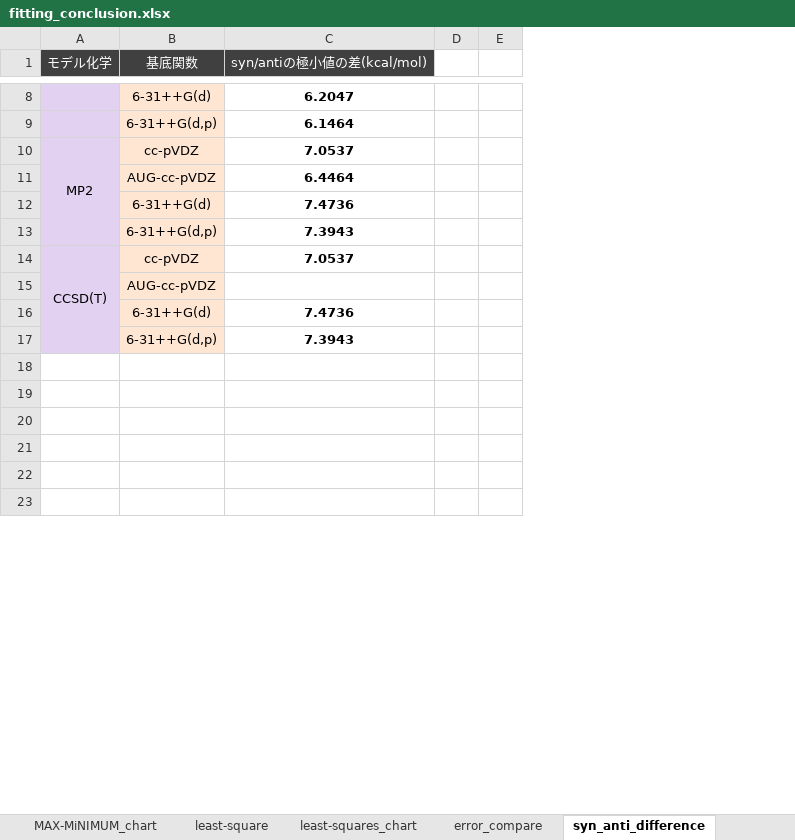
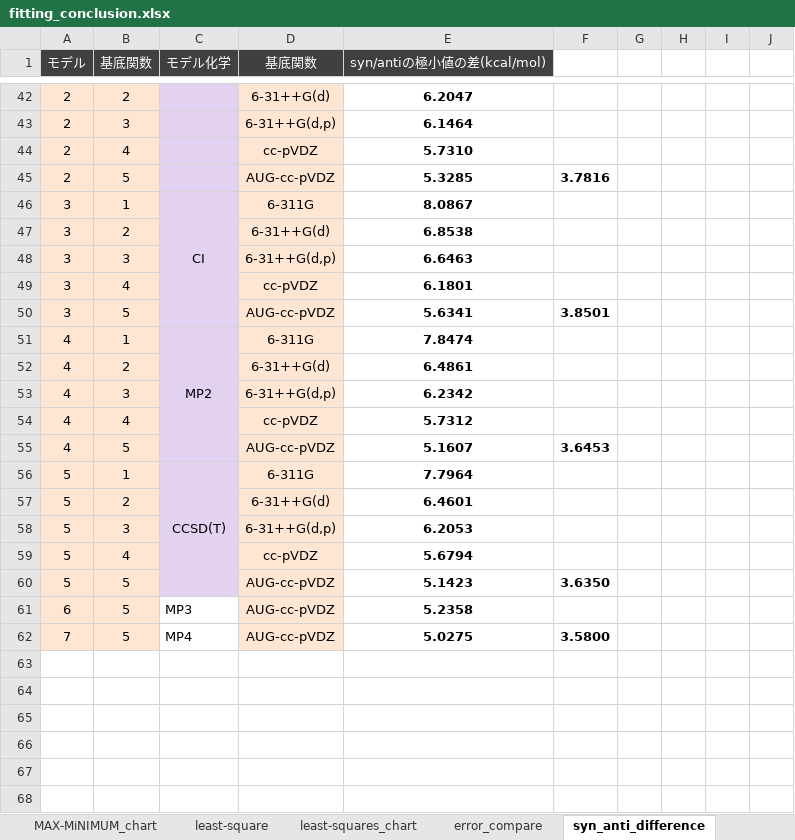
Before and after one commit to Onadius/Python_Labo, an Excel workbook: lab/fitting_conclusion.xlsx, sheet syn_anti_difference, drawn as a sheet; only a part is shown, gaps mark what is left out; values as stored, in another font and other column widths than the file's, no borders; charts and pictures not drawn; removed rows and columns are numbered as before the commit, all else as after; the diff covers the shown part only; the diff names each change by its address in the sheet, - before the commit and + after, or states it on an @@ line.

```diff
--- a/lab/fitting_conclusion.xlsx (sheet syn_anti_difference)
+++ b/lab/fitting_conclusion.xlsx (sheet syn_anti_difference)
+column A (モデル), rows 42-43: 2 | 2; rows 51-53: all 4; rows 56-58: all 5
+column B (基底関数), rows 42-43: 2 | 3; rows 51-53: 1 | 2 | 3; rows 56-58: 1 | 2 | 3
-column D, empty
-column E, empty
+column F, empty
+column G, empty
+column H, empty
+column I, empty
+column J, empty
+row 44: 2 | 4 |  | cc-pVDZ | 5.7310
@@ row 7 moved to row 45: 2 @@
+row 46: 3 | 1 | CI | 6-311G | 8.0867
+row 47: 3 | 2 |  | 6-31++G(d) | 6.8538
+row 48: 3 | 3 |  | 6-31++G(d,p) | 6.6463
+row 49: 3 | 4 |  | cc-pVDZ | 6.1801
+row 50: 3 | 5 |  | AUG-cc-pVDZ | 5.6341 | 3.8501
-D51 (基底関数): cc-pVDZ
+D51 (基底関数): 6-311G
-E51 (syn/antiの極小値の差(kcal/mol)): 7.0537
+E51 (syn/antiの極小値の差(kcal/mol)): 7.8474
-row 11:  | AUG-cc-pVDZ | 6.4464
-E52 (syn/antiの極小値の差(kcal/mol)): 7.4736
+E52 (syn/antiの極小値の差(kcal/mol)): 6.4861
-E53 (syn/antiの極小値の差(kcal/mol)): 7.3943
+E53 (syn/antiの極小値の差(kcal/mol)): 6.2342
+row 54: 4 | 4 |  | cc-pVDZ | 5.7312
+row 55: 4 | 5 |  | AUG-cc-pVDZ | 5.1607 | 3.6453
-D56 (基底関数): cc-pVDZ
+D56 (基底関数): 6-311G
-E56 (syn/antiの極小値の差(kcal/mol)): 7.0537
+E56 (syn/antiの極小値の差(kcal/mol)): 7.7964
-row 15:  | AUG-cc-pVDZ
-E57 (syn/antiの極小値の差(kcal/mol)): 7.4736
+E57 (syn/antiの極小値の差(kcal/mol)): 6.4601
-E58 (syn/antiの極小値の差(kcal/mol)): 7.3943
+E58 (syn/antiの極小値の差(kcal/mol)): 6.2053
+row 59: 5 | 4 |  | cc-pVDZ | 5.6794
+row 60: 5 | 5 |  | AUG-cc-pVDZ | 5.1423 | 3.6350
+row 61: 6 | 5 | MP3 | AUG-cc-pVDZ | 5.2358
+row 62: 7 | 5 | MP4 | AUG-cc-pVDZ | 5.0275 | 3.5800
```
Also changed, not shown: 35 added rows, 3 removed rows, 29 edited cells, cell formats and merged cells elsewhere in this sheet, sheet least-square, sheet MAX-MINIMUM, sheet error_compare, sheet least-squares_chart, sheet MAX-MiNIMUM_chart, other sheet tabs, charts or pictures, 12 other files.
